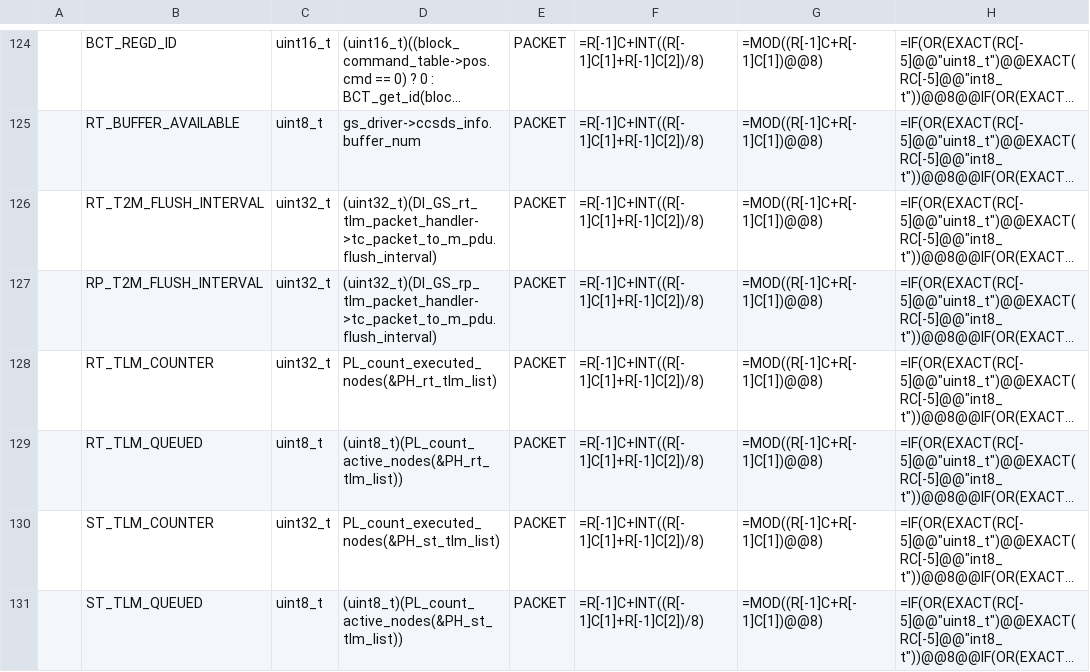
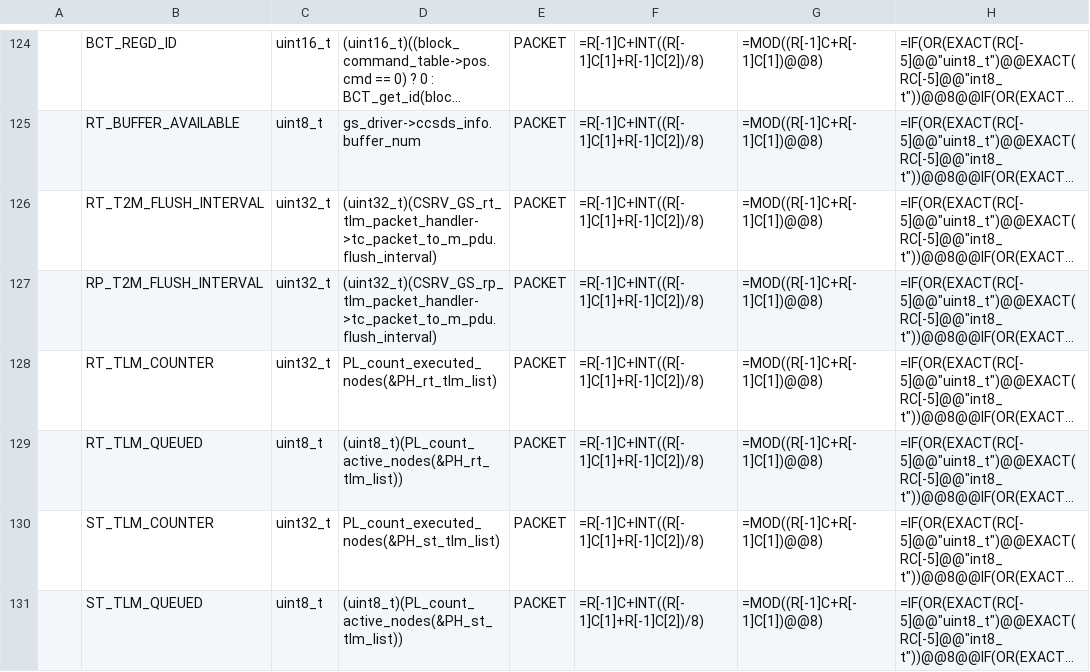
Before and after one commit to arkedge/c2a-core, a CSV file: examples/mobc/src/src_user/Settings/tlm_cmd/data_base/TLM_DB/SAMPLE_MOBC_TLM_DB_MOBC.csv, drawn as a sheet; only a part is shown, gaps mark what is left out; long unchanged cells end in …; the diff names each change by its address in the sheet, - before the commit and + after, or states it on an @@ line.

```diff
--- a/examples/mobc/src/src_user/Settings/tlm_cmd/data_base/TLM_DB/SAMPLE_MOBC_TLM_DB_MOBC.csv
+++ b/examples/mobc/src/src_user/Settings/tlm_cmd/data_base/TLM_DB/SAMPLE_MOBC_TLM_DB_MOBC.csv
-D126: (uint32_t)(DI_GS_rt_tlm_packet_handler->tc_packet_to_m_pdu.flush_interval)
+D126: (uint32_t)(CSRV_GS_rt_tlm_packet_handler->tc_packet_to_m_pdu.flush_interval)
-D127: (uint32_t)(DI_GS_rp_tlm_packet_handler->tc_packet_to_m_pdu.flush_interval)
+D127: (uint32_t)(CSRV_GS_rp_tlm_packet_handler->tc_packet_to_m_pdu.flush_interval)
```
Also changed, not shown: examples/mobc/src/src_user/Settings/tlm_cmd/data_base/CMD_DB/SAMPLE_MOBC_CMD_DB_CMD_DB.csv, examples/mobc/src/src_user/Settings/tlm_cmd/data_base/TLM_DB/SAMPLE_MOBC_TLM_DB_GS.csv, 24 other files.
